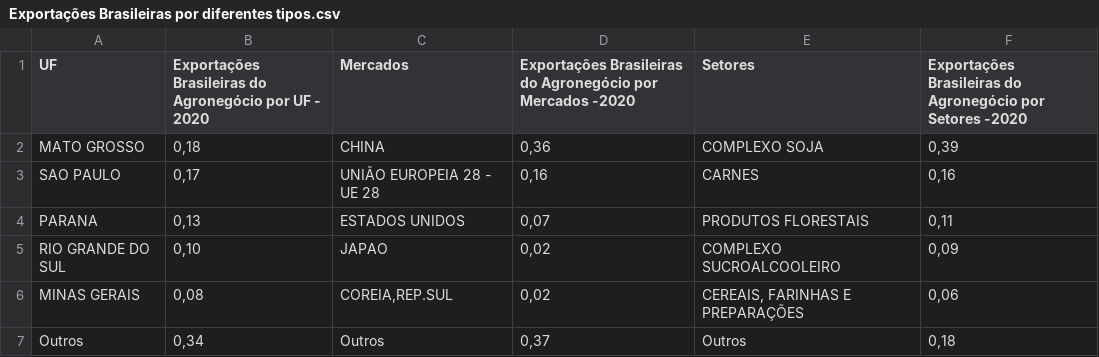
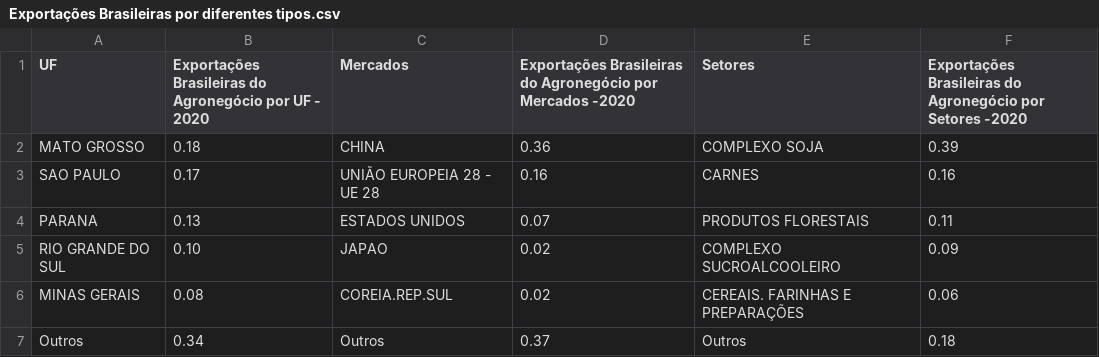
Before and after one commit to leolougomes/Meu_Portfolio_Leonardo-Gomes, a CSV file: Exportações Brasileiras por diferentes tipos.csv, drawn as a sheet.

Commit message:
Add files via upload

```diff
--- a/Exportações Brasileiras por diferentes tipos.csv
+++ b/Exportações Brasileiras por diferentes tipos.csv
@@ -1,7 +1,7 @@
 UF; Exportações Brasileiras do Agronegócio por UF - 2020;Mercados; Exportações Brasileiras do Agronegócio por Mercados -2020; Setores;Exportações Brasileiras do Agronegócio por Setores -2020
-MATO GROSSO;0,18;CHINA;0,36;COMPLEXO SOJA;0,39
-SAO PAULO;0,17;UNIÃO EUROPEIA 28 - UE 28;0,16;CARNES;0,16
-PARANA;0,13;ESTADOS UNIDOS;0,07;PRODUTOS FLORESTAIS;0,11
-RIO GRANDE DO SUL;0,10;JAPAO;0,02;COMPLEXO SUCROALCOOLEIRO;0,09
-MINAS GERAIS;0,08;COREIA,REP.SUL;0,02;CEREAIS, FARINHAS E PREPARAÇÕES;0,06
-Outros;0,34;Outros;0,37;Outros;0,18
+MATO GROSSO;0.18;CHINA;0.36;COMPLEXO SOJA;0.39
+SAO PAULO;0.17;UNIÃO EUROPEIA 28 - UE 28;0.16;CARNES;0.16
+PARANA;0.13;ESTADOS UNIDOS;0.07;PRODUTOS FLORESTAIS;0.11
+RIO GRANDE DO SUL;0.10;JAPAO;0.02;COMPLEXO SUCROALCOOLEIRO;0.09
+MINAS GERAIS;0.08;COREIA.REP.SUL;0.02;CEREAIS. FARINHAS E PREPARAÇÕES;0.06
+Outros;0.34;Outros;0.37;Outros;0.18
```
